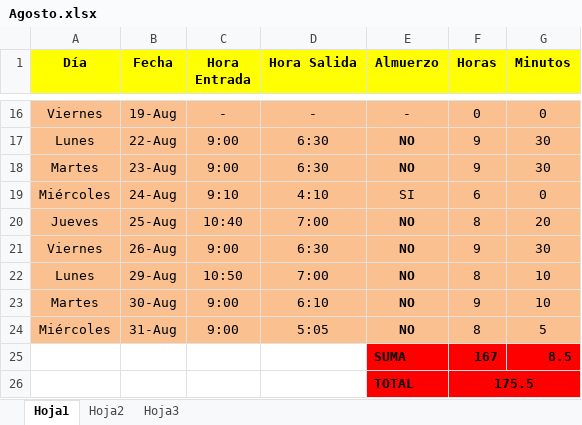
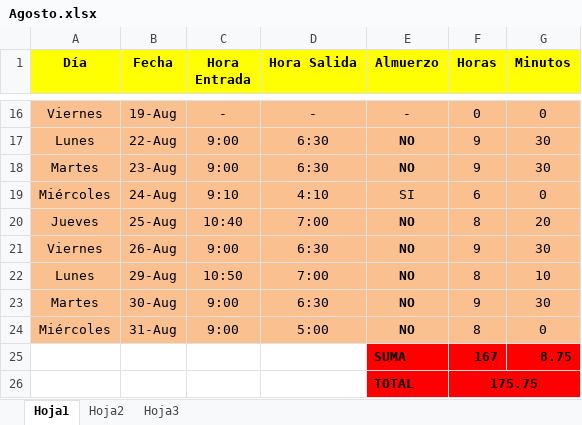
Before and after one commit to DeusDeus/tam-c, an Excel workbook: Horas/Agosto.xlsx, sheet Hoja1, drawn as a sheet; only a part is shown, gaps mark what is left out; values as stored, in another font and other column widths than the file's, no borders; the diff names each change by its address in the sheet, - before the commit and + after, or states it on an @@ line.

```diff
--- a/Horas/Agosto.xlsx (sheet Hoja1)
+++ b/Horas/Agosto.xlsx (sheet Hoja1)
-D23 (Hora Salida): 6:10
+D23 (Hora Salida): 6:30
-G23 (Minutos): 10
+G23 (Minutos): 30
-D24 (Hora Salida): 5:05
+D24 (Hora Salida): 5:00
-G24 (Minutos): 5
+G24 (Minutos): 0
-G25 (Minutos): 8.5
+G25 (Minutos): 8.75
-F26 (Horas): 175.5
+F26 (Horas): 175.75
```
